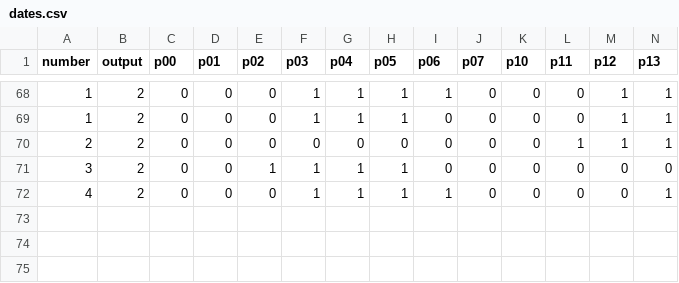
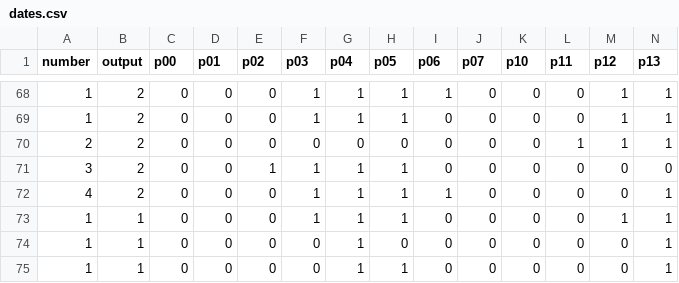
Before and after one commit to koload/NumberRecognition, a CSV file: dates.csv, drawn as a sheet; only a part is shown, gaps mark what is left out; rows hold the shown columns only; the diff names each change by its address in the sheet, - before the commit and + after, or states it on an @@ line.

Commit message:
Consistent code and adding records to the training file
The corrections do not particularly affect the functionality of the application, they focus on optimizing the code in several places and also add new data to the dates.csv file

```diff
--- a/dates.csv
+++ b/dates.csv
+row 73: 1 | 1 | 0 | 0 | 0 | 1 | 1 | 1 | 0 | 0 | 0 | 0 | 1 | 1
+row 74: 1 | 1 | 0 | 0 | 0 | 0 | 1 | 0 | 0 | 0 | 0 | 0 | 0 | 1
+row 75: 1 | 1 | 0 | 0 | 0 | 0 | 1 | 1 | 0 | 0 | 0 | 0 | 0 | 1
```
Also changed, not shown: 1 other file.
